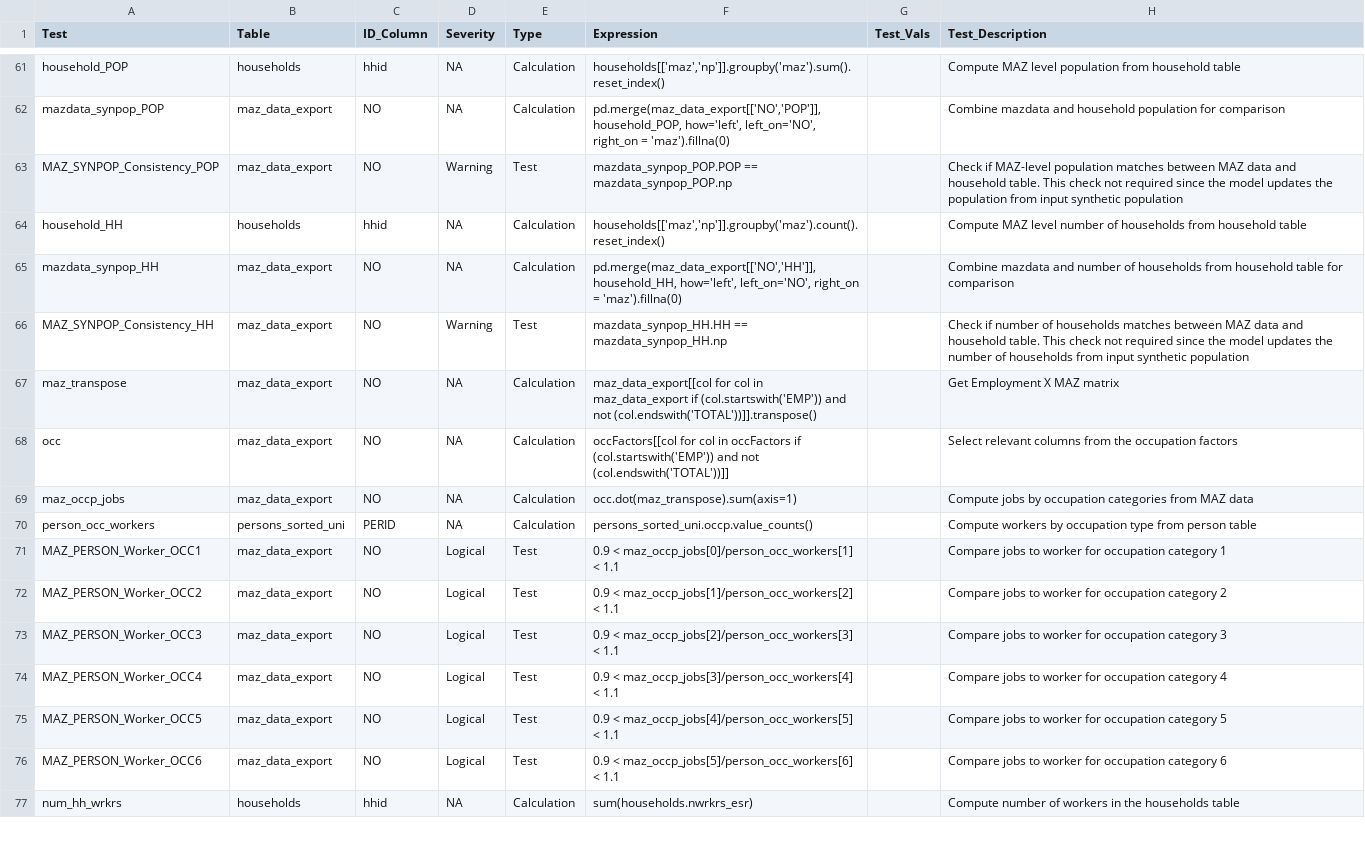
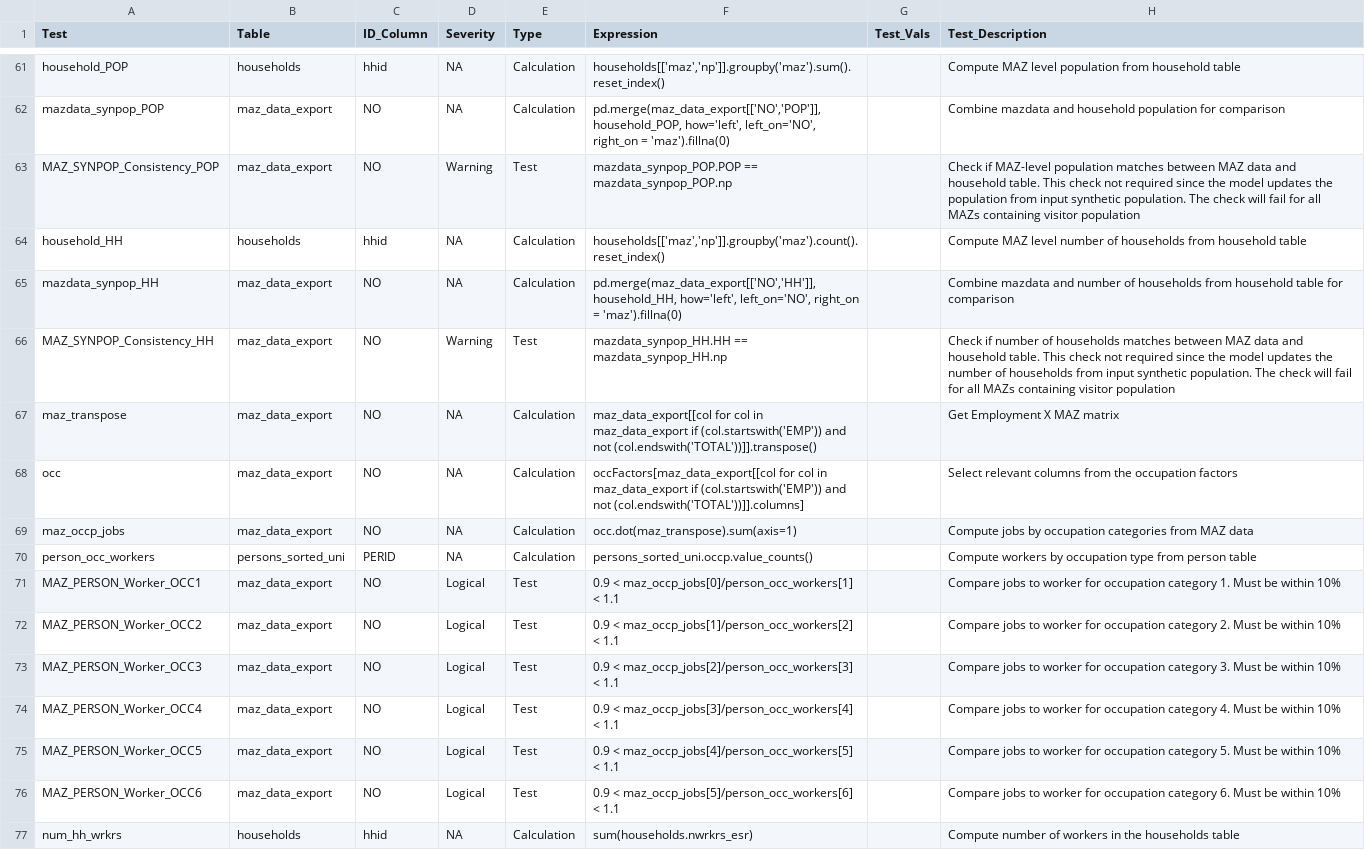
Before and after one commit to RSGInc/SOABM, a CSV file: template/inputChecker/config/inputs_checks.csv, drawn as a sheet; only a part is shown, gaps mark what is left out; the diff covers the shown part only.

Commit message:
Updates based on failed test review

```diff
--- a/template/inputChecker/config/inputs_checks.csv
+++ b/template/inputChecker/config/inputs_checks.csv
@@ -62,16 +62,16 @@ household_POP,households,hhid,NA,Calculation,"households[['maz','np']].groupby('
 mazdata_synpop_POP,maz_data_export,NO,NA,Calculation,"pd.merge(maz_data_export[['NO','POP']],household_POP, how='left', left_on='NO', right_on = 'maz').fillna(0)",,Combine mazdata and household population for comparison
-MAZ_SYNPOP_Consistency_POP,maz_data_export,NO,Warning,Test,mazdata_synpop_POP.POP == mazdata_synpop_POP.np,,Check if MAZ-level population matches between MAZ data and household table. This check not required since the model updates the population from input synthetic population
+MAZ_SYNPOP_Consistency_POP,maz_data_export,NO,Warning,Test,mazdata_synpop_POP.POP == mazdata_synpop_POP.np,,Check if MAZ-level population matches between MAZ data and household table. This check not required since the model updates the population from input synthetic population. The check will fail for all MAZs containing visitor population
 household_HH,households,hhid,NA,Calculation,"households[['maz','np']].groupby('maz').count().reset_index()",,Compute MAZ level number of households from household table
 mazdata_synpop_HH,maz_data_export,NO,NA,Calculation,"pd.merge(maz_data_export[['NO','HH']],household_HH, how='left', left_on='NO', right_on = 'maz').fillna(0)",,Combine mazdata and  number of households from household table for comparison
-MAZ_SYNPOP_Consistency_HH,maz_data_export,NO,Warning,Test,mazdata_synpop_HH.HH == mazdata_synpop_HH.np,,Check if number of households matches between MAZ data and household table. This check not required since the model updates the number of households from input synthetic population
+MAZ_SYNPOP_Consistency_HH,maz_data_export,NO,Warning,Test,mazdata_synpop_HH.HH == mazdata_synpop_HH.np,,Check if number of households matches between MAZ data and household table. This check not required since the model updates the number of households from input synthetic population. The check will fail for all MAZs containing visitor population
 maz_transpose,maz_data_export,NO,NA,Calculation,maz_data_export[[col for col in maz_data_export if (col.startswith('EMP')) and not (col.endswith('TOTAL'))]].transpose(),,Get Employment X MAZ matrix
-occ,maz_data_export,NO,NA,Calculation,occFactors[[col for col in occFactors if (col.startswith('EMP')) and not (col.endswith('TOTAL'))]],,Select relevant columns from the occupation factors
+occ,maz_data_export,NO,NA,Calculation,occFactors[maz_data_export[[col for col in maz_data_export if (col.startswith('EMP')) and not (col.endswith('TOTAL'))]].columns],,Select relevant columns from the occupation factors
 maz_occp_jobs,maz_data_export,NO,NA,Calculation,occ.dot(maz_transpose).sum(axis=1),,Compute jobs by occupation categories from MAZ data
 person_occ_workers,persons_sorted_uni,PERID,NA,Calculation,persons_sorted_uni.occp.value_counts(),,Compute workers by occupation type from person table
-MAZ_PERSON_Worker_OCC1,maz_data_export,NO,Logical,Test,0.9 < maz_occp_jobs[0]/person_occ_workers[1] < 1.1,,Compare jobs to worker for occupation category 1
-MAZ_PERSON_Worker_OCC2,maz_data_export,NO,Logical,Test,0.9 < maz_occp_jobs[1]/person_occ_workers[2] < 1.1,,Compare jobs to worker for occupation category 2
-MAZ_PERSON_Worker_OCC3,maz_data_export,NO,Logical,Test,0.9 < maz_occp_jobs[2]/person_occ_workers[3] < 1.1,,Compare jobs to worker for occupation category 3
-MAZ_PERSON_Worker_OCC4,maz_data_export,NO,Logical,Test,0.9 < maz_occp_jobs[3]/person_occ_workers[4] < 1.1,,Compare jobs to worker for occupation category 4
-MAZ_PERSON_Worker_OCC5,maz_data_export,NO,Logical,Test,0.9 < maz_occp_jobs[4]/person_occ_workers[5] < 1.1,,Compare jobs to worker for occupation category 5
-MAZ_PERSON_Worker_OCC6,maz_data_export,NO,Logical,Test,0.9 < maz_occp_jobs[5]/person_occ_workers[6] < 1.1,,Compare jobs to worker for occupation category 6
+MAZ_PERSON_Worker_OCC1,maz_data_export,NO,Logical,Test,0.9 < maz_occp_jobs[0]/person_occ_workers[1] < 1.1,,Compare jobs to worker for occupation category 1. Must be within 10%
+MAZ_PERSON_Worker_OCC2,maz_data_export,NO,Logical,Test,0.9 < maz_occp_jobs[1]/person_occ_workers[2] < 1.1,,Compare jobs to worker for occupation category 2. Must be within 10%
+MAZ_PERSON_Worker_OCC3,maz_data_export,NO,Logical,Test,0.9 < maz_occp_jobs[2]/person_occ_workers[3] < 1.1,,Compare jobs to worker for occupation category 3. Must be within 10%
+MAZ_PERSON_Worker_OCC4,maz_data_export,NO,Logical,Test,0.9 < maz_occp_jobs[3]/person_occ_workers[4] < 1.1,,Compare jobs to worker for occupation category 4. Must be within 10%
+MAZ_PERSON_Worker_OCC5,maz_data_export,NO,Logical,Test,0.9 < maz_occp_jobs[4]/person_occ_workers[5] < 1.1,,Compare jobs to worker for occupation category 5. Must be within 10%
+MAZ_PERSON_Worker_OCC6,maz_data_export,NO,Logical,Test,0.9 < maz_occp_jobs[5]/person_occ_workers[6] < 1.1,,Compare jobs to worker for occupation category 6. Must be within 10%
 num_hh_wrkrs,households,hhid,NA,Calculation,sum(households.nwrkrs_esr),,Compute number of workers in the households table
```
Also changed, not shown: 45 edited cells elsewhere in this file.
